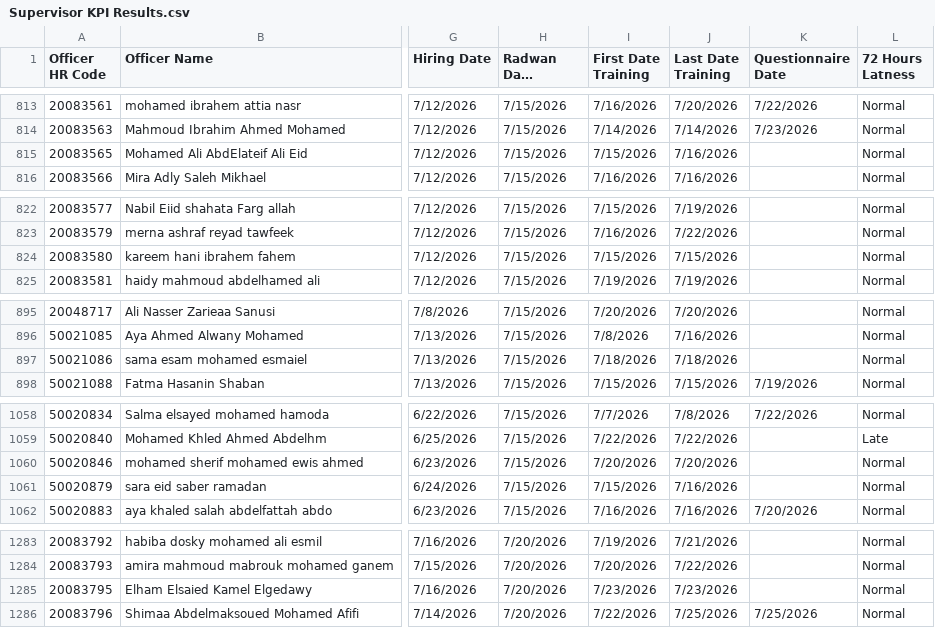
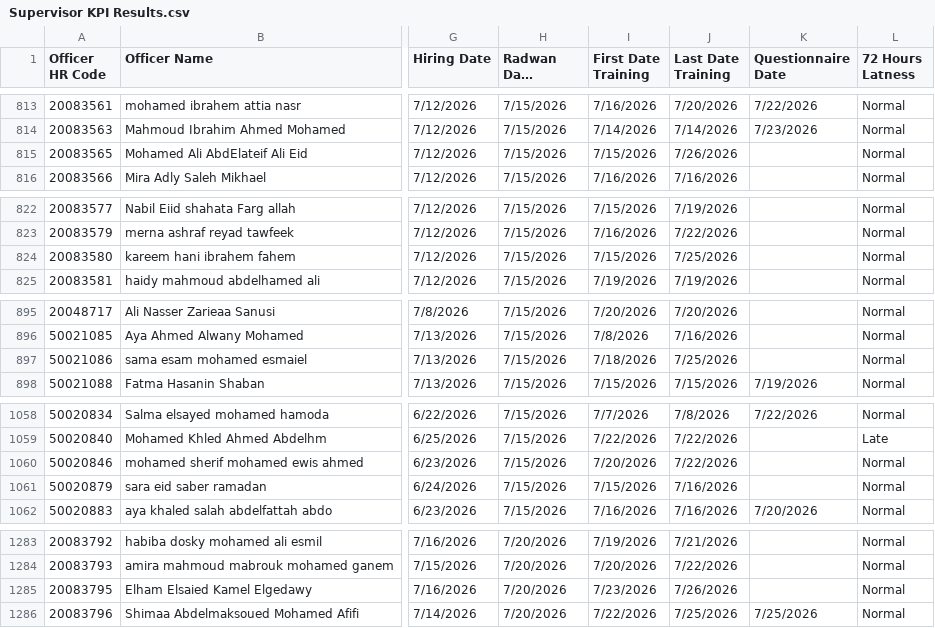
Before and after one commit to radwansalem2030/Halan_Onboarding_Report, a CSV file: Supervisor KPI Results.csv, drawn as a sheet; only a part is shown, gaps mark what is left out; long unchanged cells end in …; the diff covers the shown part only; the diff names each change by its address in the sheet, - before the commit and + after, or states it on an @@ line.

```diff
--- a/Supervisor KPI Results.csv
+++ b/Supervisor KPI Results.csv
-J815 (Last Date Training): 7/16/2026
+J815 (Last Date Training): 7/26/2026
-J824 (Last Date Training): 7/15/2026
+J824 (Last Date Training): 7/25/2026
-J897 (Last Date Training): 7/18/2026
+J897 (Last Date Training): 7/25/2026
-J1060 (Last Date Training): 7/20/2026
+J1060 (Last Date Training): 7/22/2026
-J1285 (Last Date Training): 7/23/2026
+J1285 (Last Date Training): 7/26/2026
```
Also changed, not shown: 29 edited cells elsewhere in this file, data.csv.
